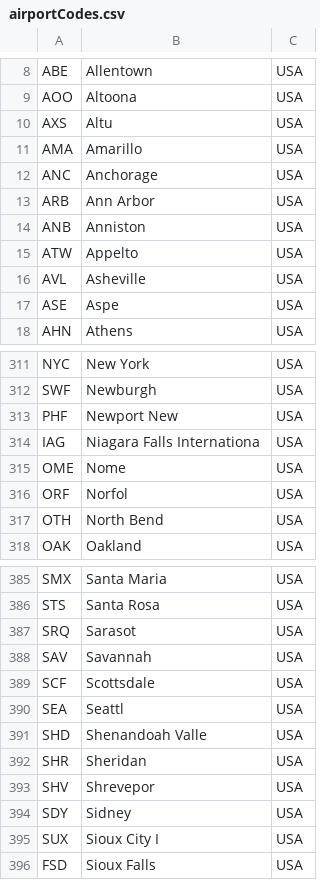
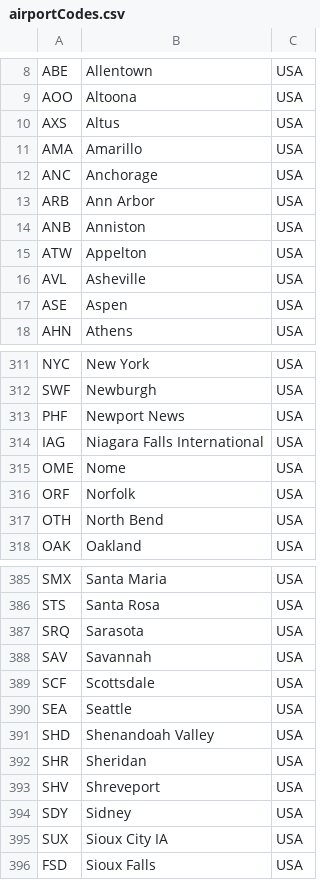
Before and after one commit to DustinLin/datavisTrainsPlanes, a CSV file: pythonProcessing/airportCodes.csv, drawn as a sheet; only a part is shown, gaps mark what is left out; the diff covers the shown part only.

```diff
--- a/pythonProcessing/airportCodes.csv
+++ b/pythonProcessing/airportCodes.csv
@@ -9,3 +9,3 @@ ABE,Allentown,USA
 AOO,Altoona,USA
-AXS,Altu,USA
+AXS,Altus,USA
 AMA,Amarillo,USA
@@ -14,5 +14,5 @@ ARB,Ann Arbor,USA
 ANB,Anniston,USA
-ATW,Appelto,USA
+ATW,Appelton,USA
 AVL,Asheville,USA
-ASE,Aspe,USA
+ASE,Aspen,USA
 AHN,Athens,USA
@@ -312,6 +312,6 @@ NYC,New York,USA
 SWF,Newburgh,USA
-PHF,Newport New,USA
-IAG,Niagara Falls Internationa,USA
+PHF,Newport News,USA
+IAG,Niagara Falls International,USA
 OME,Nome,USA
-ORF,Norfol,USA
+ORF,Norfolk,USA
 OTH,North Bend,USA
@@ -386,11 +386,11 @@ SMX,Santa Maria,USA
 STS,Santa Rosa,USA
-SRQ,Sarasot,USA
+SRQ,Sarasota,USA
 SAV,Savannah,USA
 SCF,Scottsdale,USA
-SEA,Seattl,USA
-SHD,Shenandoah Valle,USA
+SEA,Seattle,USA
+SHD,Shenandoah Valley,USA
 SHR,Sheridan,USA
-SHV,Shrevepor,USA
+SHV,Shreveport,USA
 SDY,Sidney,USA
-SUX,Sioux City I,USA
+SUX,Sioux City IA,USA
 FSD,Sioux Falls,USA
```
Also changed, not shown: 54 edited cells elsewhere in this file, 1 other file.
